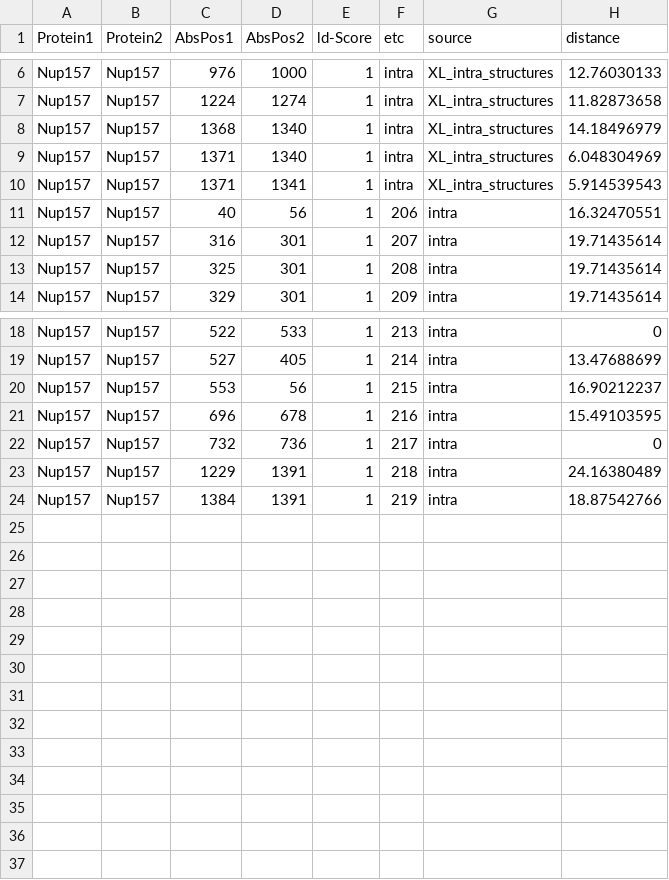
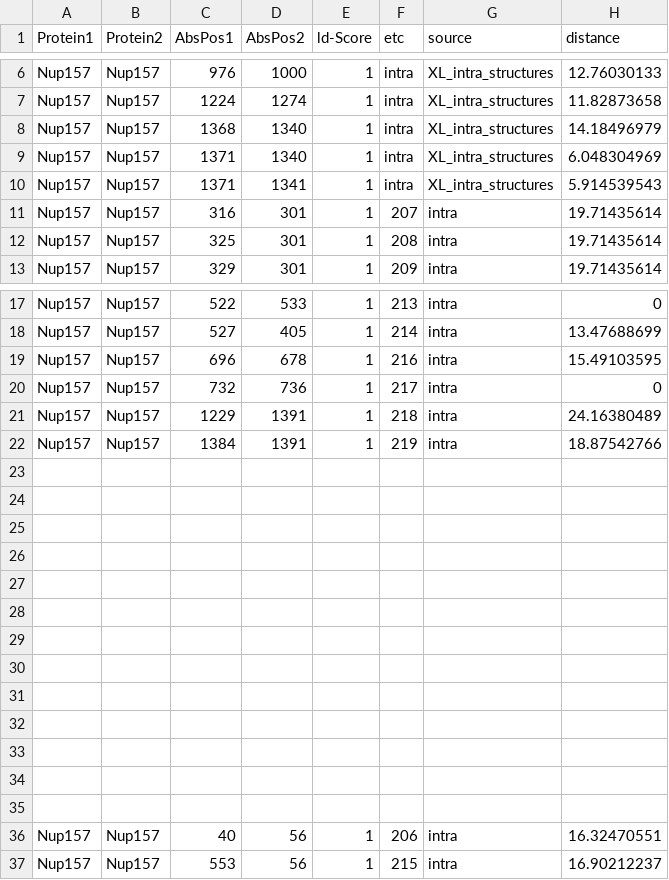
Before and after one commit to integrativemodeling/npc2018, a CSV file: data_npc/XL_backup/Nup157.csv, drawn as a sheet; only a part is shown, gaps mark what is left out.

```diff
--- a/data_npc/XL_backup/Nup157.csv
+++ b/data_npc/XL_backup/Nup157.csv
@@ -10,3 +10,2 @@ Nup157,Nup157,1371,1340,1,intra,XL_intra_structures,6.048304969
 Nup157,Nup157,1371,1341,1,intra,XL_intra_structures,5.914539543
-Nup157,Nup157,40,56,1,206,intra,16.32470551
 Nup157,Nup157,316,301,1,207,intra,19.71435614
@@ -19,3 +18,2 @@ Nup157,Nup157,522,533,1,213,intra,0
 Nup157,Nup157,527,405,1,214,intra,13.47688699
-Nup157,Nup157,553,56,1,215,intra,16.90212237
 Nup157,Nup157,696,678,1,216,intra,15.49103595
@@ -24 +22,16 @@ Nup157,Nup157,1229,1391,1,218,intra,24.16380489
 Nup157,Nup157,1384,1391,1,219,intra,18.87542766
+,,,,,,,
+,,,,,,,
+,,,,,,,
+,,,,,,,
+,,,,,,,
+,,,,,,,
+,,,,,,,
+,,,,,,,
+,,,,,,,
+,,,,,,,
+,,,,,,,
+,,,,,,,
+,,,,,,,
+Nup157,Nup157,40,56,1,206,intra,16.32470551
+Nup157,Nup157,553,56,1,215,intra,16.90212237
```
Also changed, not shown: data_npc/XL_backup/XL_FGs.csv, data_npc/XL_optimized_ambiguity.csv, 4 other files.
